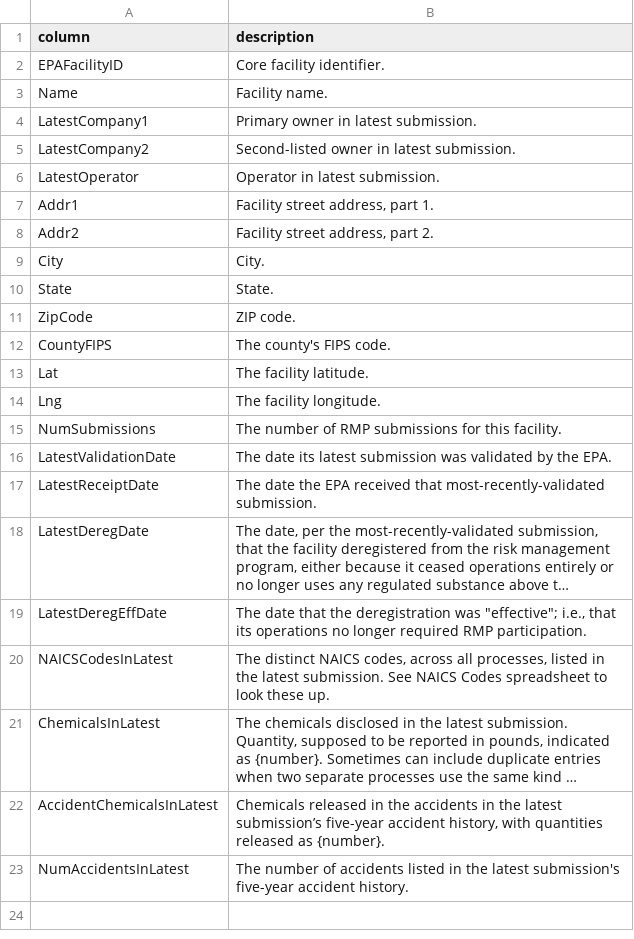
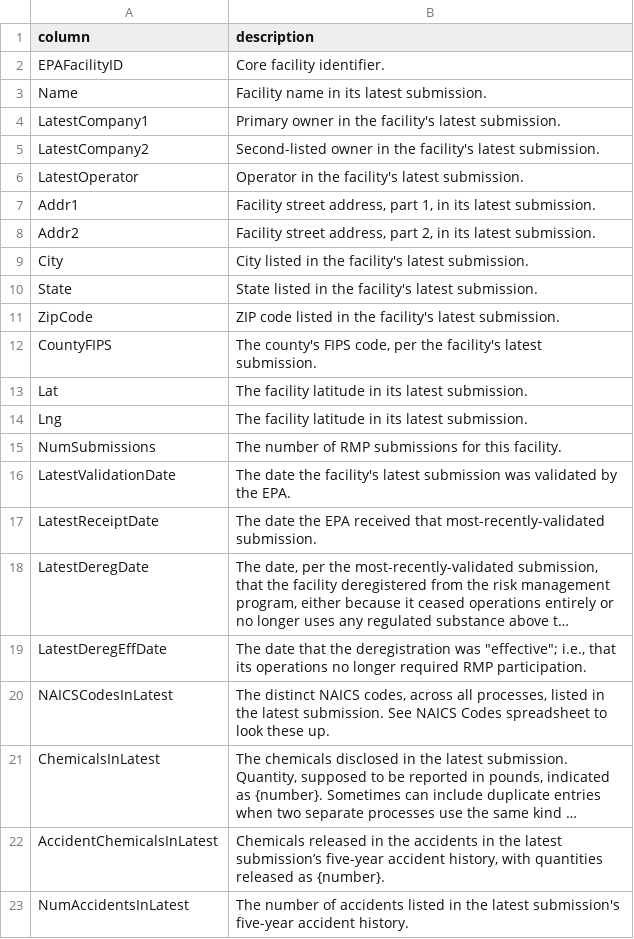
Before and after one commit to data-liberation-project/epa-rmp-spreadsheets, a CSV file: data/dictionaries/facilities.csv, drawn as a sheet; long unchanged cells end in ….

Commit message:
Switch the facility-level lat/lng to most recent
This commit changes the source of the latitude/longitude coordinates for
each facility from the RMPFac:tblFacility table to each facility's most
recent submission. According to a recent email from the EPA, RMP
considers the submission-level coordinates to be the authoritative ones,
while the RMPFac coordinates come from an older, static table.

```diff
--- a/data/dictionaries/facilities.csv
+++ b/data/dictionaries/facilities.csv
@@ -2,16 +2,16 @@ column,description
 EPAFacilityID,Core facility identifier.
-Name,Facility name.
-LatestCompany1,Primary owner in latest submission.
-LatestCompany2,Second-listed owner in latest submission.
-LatestOperator,Operator in latest submission.
-Addr1,"Facility street address, part 1."
-Addr2,"Facility street address, part 2."
-City,City.
-State,State.
-ZipCode,ZIP code.
-CountyFIPS,The county's FIPS code.
-Lat,The facility latitude.
-Lng,The facility longitude.
+Name,Facility name in its latest submission.
+LatestCompany1,Primary owner in the facility's latest submission.
+LatestCompany2,Second-listed owner in the facility's latest submission.
+LatestOperator,Operator in the facility's latest submission.
+Addr1,"Facility street address, part 1, in its latest submission."
+Addr2,"Facility street address, part 2, in its latest submission."
+City,City listed in the facility's latest submission.
+State,State listed in the facility's latest submission.
+ZipCode,ZIP code listed in the facility's latest submission.
+CountyFIPS,"The county's FIPS code, per the facility's latest submission."
+Lat,The facility latitude in its latest submission.
+Lng,The facility latitude in its latest submission.
 NumSubmissions,The number of RMP submissions for this facility.
-LatestValidationDate,The date its latest submission was validated by the EPA.
+LatestValidationDate,The date the facility's latest submission was validated by the EPA.
 LatestReceiptDate,The date the EPA received that most-recently-validated submission.
```
Also changed, not shown: 1 other file.
